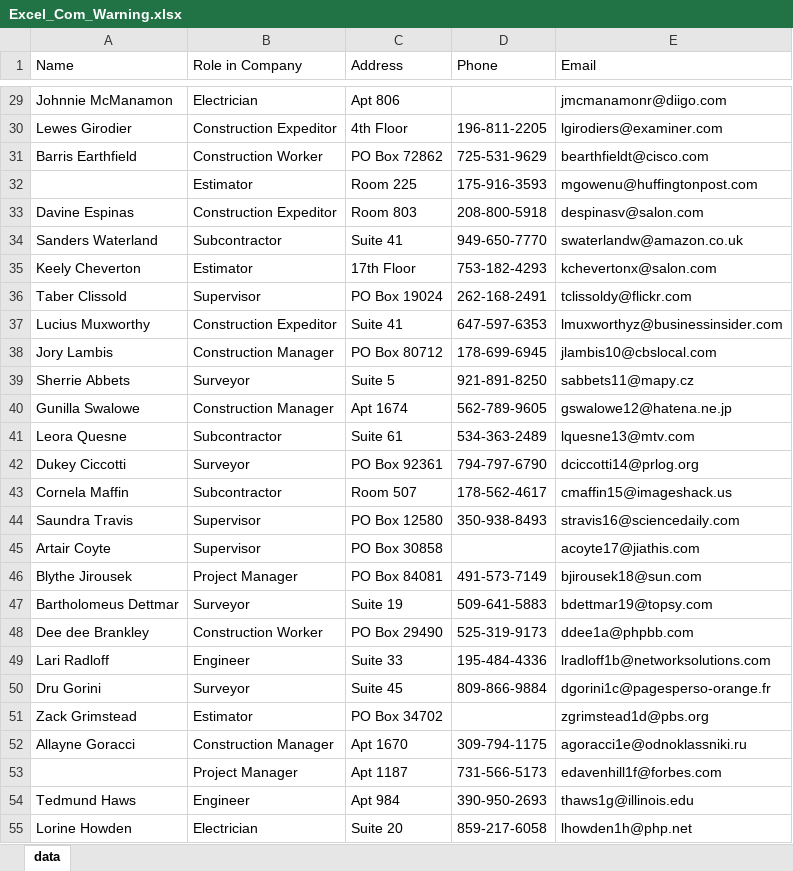
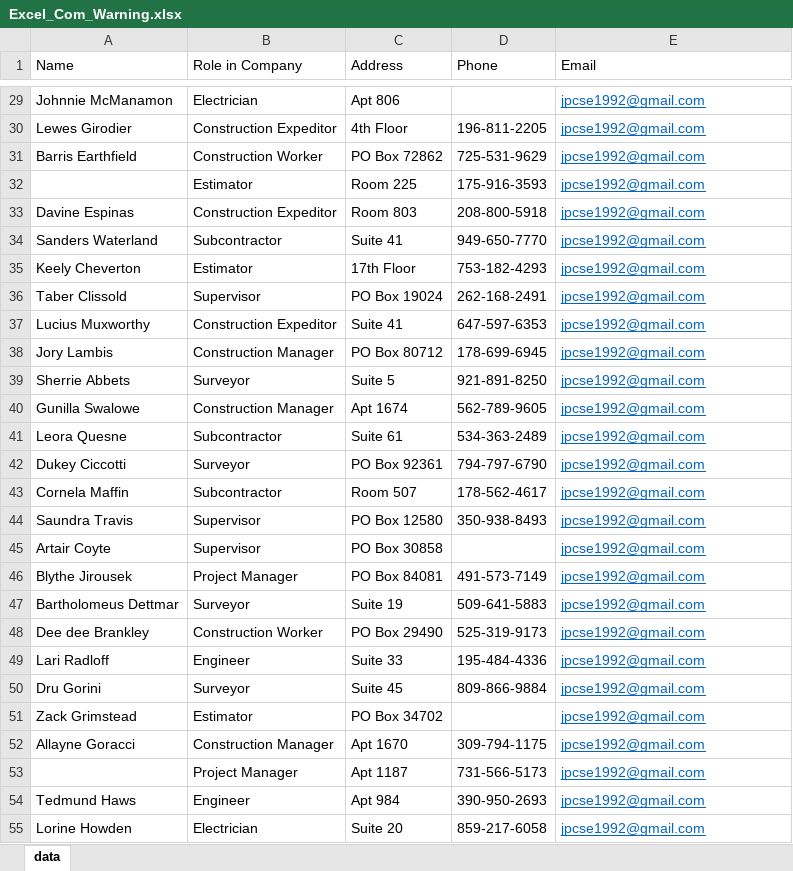
Before and after one commit to vanguart/CGI-Process-Monitoring-302-303, an Excel workbook: static/files/Excel_Com_Warning.xlsx, sheet data, drawn as a sheet; only a part is shown, gaps mark what is left out; values as stored, in another font and other column widths than the file's, no borders; the diff covers the shown part only; the diff names each change by its address in the sheet, - before the commit and + after, or states it on an @@ line.

```diff
--- a/static/files/Excel_Com_Warning.xlsx (sheet data)
+++ b/static/files/Excel_Com_Warning.xlsx (sheet data)
@@ E29:E55 underline: off → on, text colour: black → #0563C1 @@
-E29 (Email): jmcmanamonr@diigo.com
+E29 (Email): jpcse1992@gmail.com
-E30 (Email): lgirodiers@examiner.com
+E30 (Email): jpcse1992@gmail.com
-E31 (Email): bearthfieldt@cisco.com
+E31 (Email): jpcse1992@gmail.com
-E32 (Email): mgowenu@huffingtonpost.com
+E32 (Email): jpcse1992@gmail.com
-E33 (Email): despinasv@salon.com
+E33 (Email): jpcse1992@gmail.com
-E34 (Email): swaterlandw@amazon.co.uk
+E34 (Email): jpcse1992@gmail.com
-E35 (Email): kchevertonx@salon.com
+E35 (Email): jpcse1992@gmail.com
-E36 (Email): tclissoldy@flickr.com
+E36 (Email): jpcse1992@gmail.com
-E37 (Email): lmuxworthyz@businessinsider.com
+E37 (Email): jpcse1992@gmail.com
-E38 (Email): jlambis10@cbslocal.com
+E38 (Email): jpcse1992@gmail.com
-E39 (Email): sabbets11@mapy.cz
+E39 (Email): jpcse1992@gmail.com
-E40 (Email): gswalowe12@hatena.ne.jp
+E40 (Email): jpcse1992@gmail.com
-E41 (Email): lquesne13@mtv.com
+E41 (Email): jpcse1992@gmail.com
-E42 (Email): dciccotti14@prlog.org
+E42 (Email): jpcse1992@gmail.com
-E43 (Email): cmaffin15@imageshack.us
+E43 (Email): jpcse1992@gmail.com
-E44 (Email): stravis16@sciencedaily.com
+E44 (Email): jpcse1992@gmail.com
-E45 (Email): acoyte17@jiathis.com
+E45 (Email): jpcse1992@gmail.com
-E46 (Email): bjirousek18@sun.com
+E46 (Email): jpcse1992@gmail.com
-E47 (Email): bdettmar19@topsy.com
+E47 (Email): jpcse1992@gmail.com
-E48 (Email): ddee1a@phpbb.com
+E48 (Email): jpcse1992@gmail.com
-E49 (Email): lradloff1b@networksolutions.com
+E49 (Email): jpcse1992@gmail.com
-E50 (Email): dgorini1c@pagesperso-orange.fr
+E50 (Email): jpcse1992@gmail.com
-E51 (Email): zgrimstead1d@pbs.org
+E51 (Email): jpcse1992@gmail.com
-E52 (Email): agoracci1e@odnoklassniki.ru
+E52 (Email): jpcse1992@gmail.com
-E53 (Email): edavenhill1f@forbes.com
+E53 (Email): jpcse1992@gmail.com
-E54 (Email): thaws1g@illinois.edu
+E54 (Email): jpcse1992@gmail.com
-E55 (Email): lhowden1h@php.net
+E55 (Email): jpcse1992@gmail.com
```
Also changed, not shown: 73 edited cells and cell formats elsewhere in this sheet, static/files/Excel_Com_Erro_Fatal.xlsx, static/files/Excel_Sem_Erros.xlsx, 6 other files.
